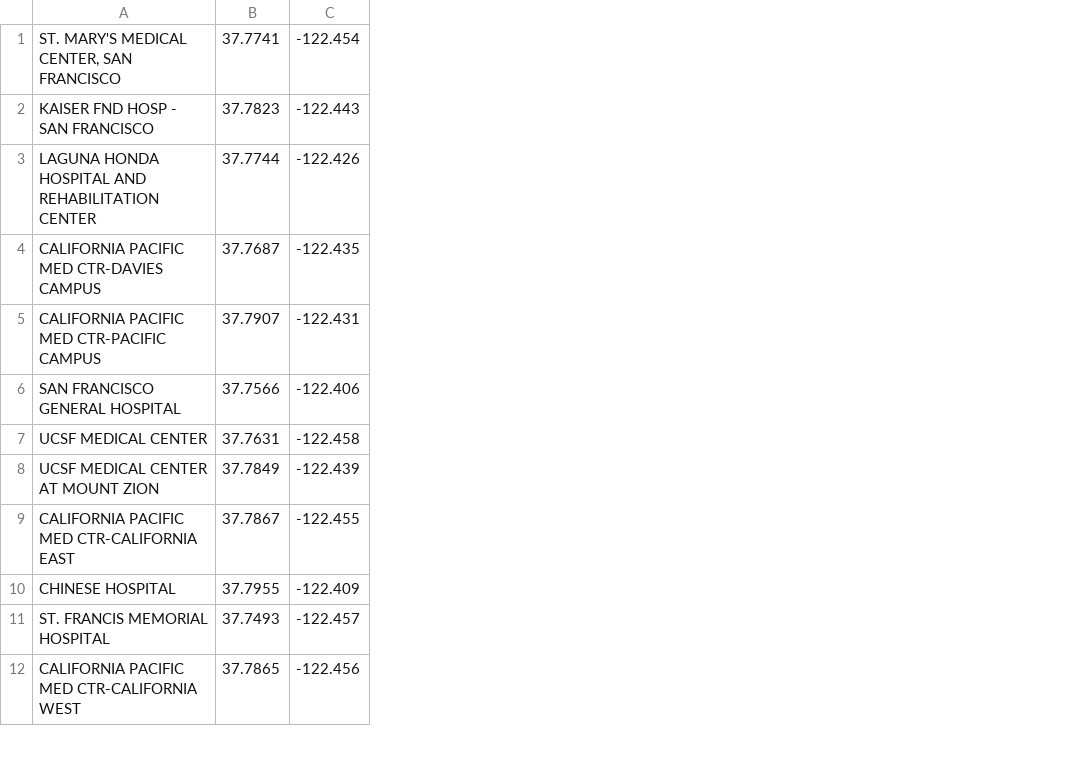
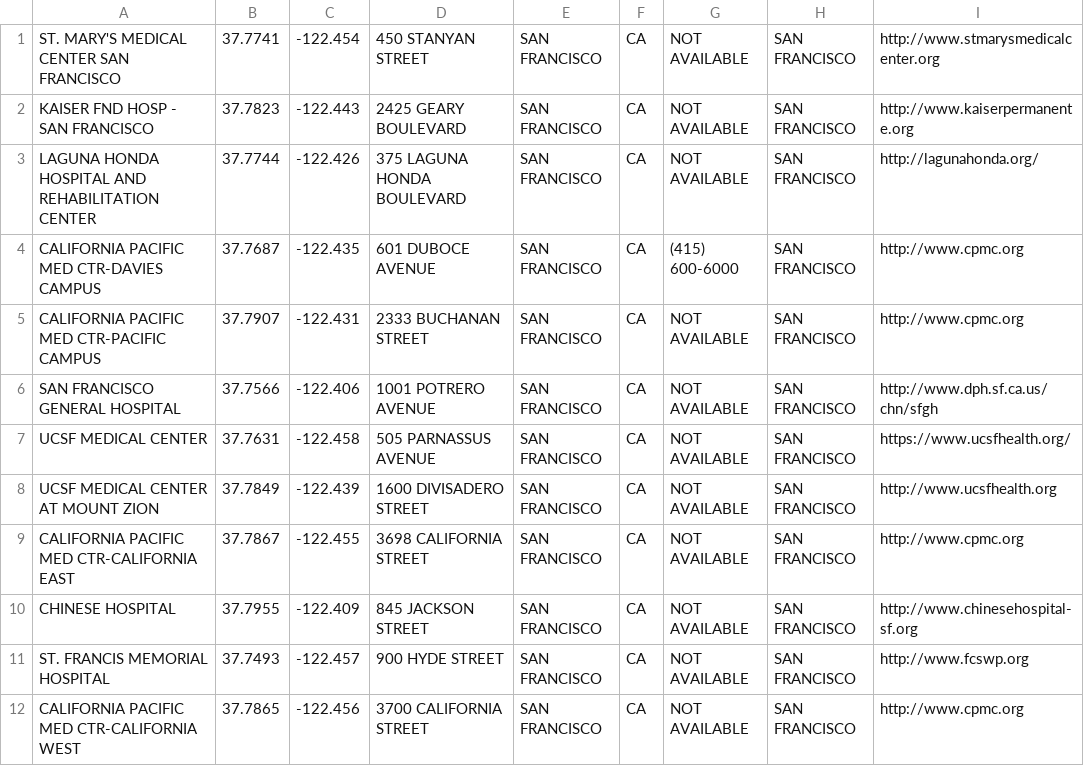
Before and after one commit to AnnaBNana/hackDavis, a CSV file: data/SFHospitals.csv, drawn as a sheet; only a part is shown; the diff names each change by its address in the sheet, - before the commit and + after, or states it on an @@ line.

```diff
--- a/data/SFHospitals.csv
+++ b/data/SFHospitals.csv
+column D, rows 1-12: 450 STANYAN STREET | 2425 GEARY BOULEVARD | 375 LAGUNA HONDA BOULEVARD | 601 DUBOCE AVENUE | 2333 BUCHANAN STREET | 1001 POTRERO AVENUE | 505 PARNASSUS AVENUE | 1600 DIVISADERO STREET | 3698 CALIFORNIA STREET | 845 JACKSON STREET | 900 HYDE STREET | 3700 CALIFORNIA STREET
+column E, rows 1-12: all SAN FRANCISCO
+column F, rows 1-12: all CA
+column G, rows 1-12: NOT AVAILABLE | NOT AVAILABLE | NOT AVAILABLE | (415) 600-6000 | NOT AVAILABLE | NOT AVAILABLE | NOT AVAILABLE | NOT AVAILABLE | NOT AVAILABLE | NOT AVAILABLE | NOT AVAILABLE | NOT AVAILABLE
+column H, rows 1-12: all SAN FRANCISCO
+column I, rows 1-12: http://www.stmarysmedicalcenter.org | http://www.kaiserpermanente.org | http://lagunahonda.org/ | http://www.cpmc.org | http://www.cpmc.org | http://www.dph.sf.ca.us/chn/sfgh | https://www.ucsfhealth.org/ | http://www.ucsfhealth.org | http://www.cpmc.org | http://www.chinesehospital-sf.org | http://www.fcswp.org | http://www.cpmc.org
-A1: ST. MARY'S MEDICAL CENTER, SAN FRANCISCO
+A1: ST. MARY'S MEDICAL CENTER SAN FRANCISCO
```
Also changed, not shown: 2 other files.
